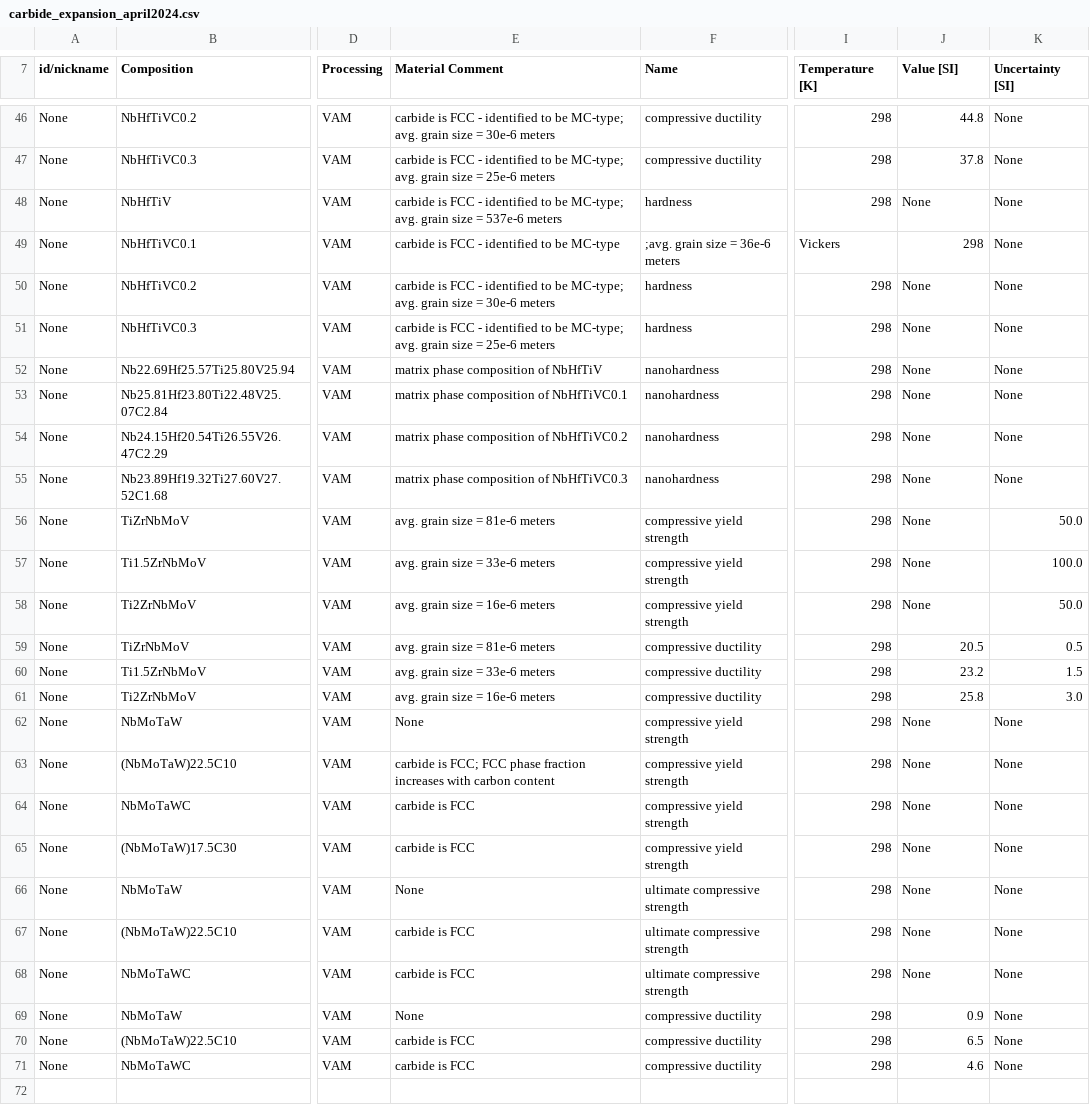
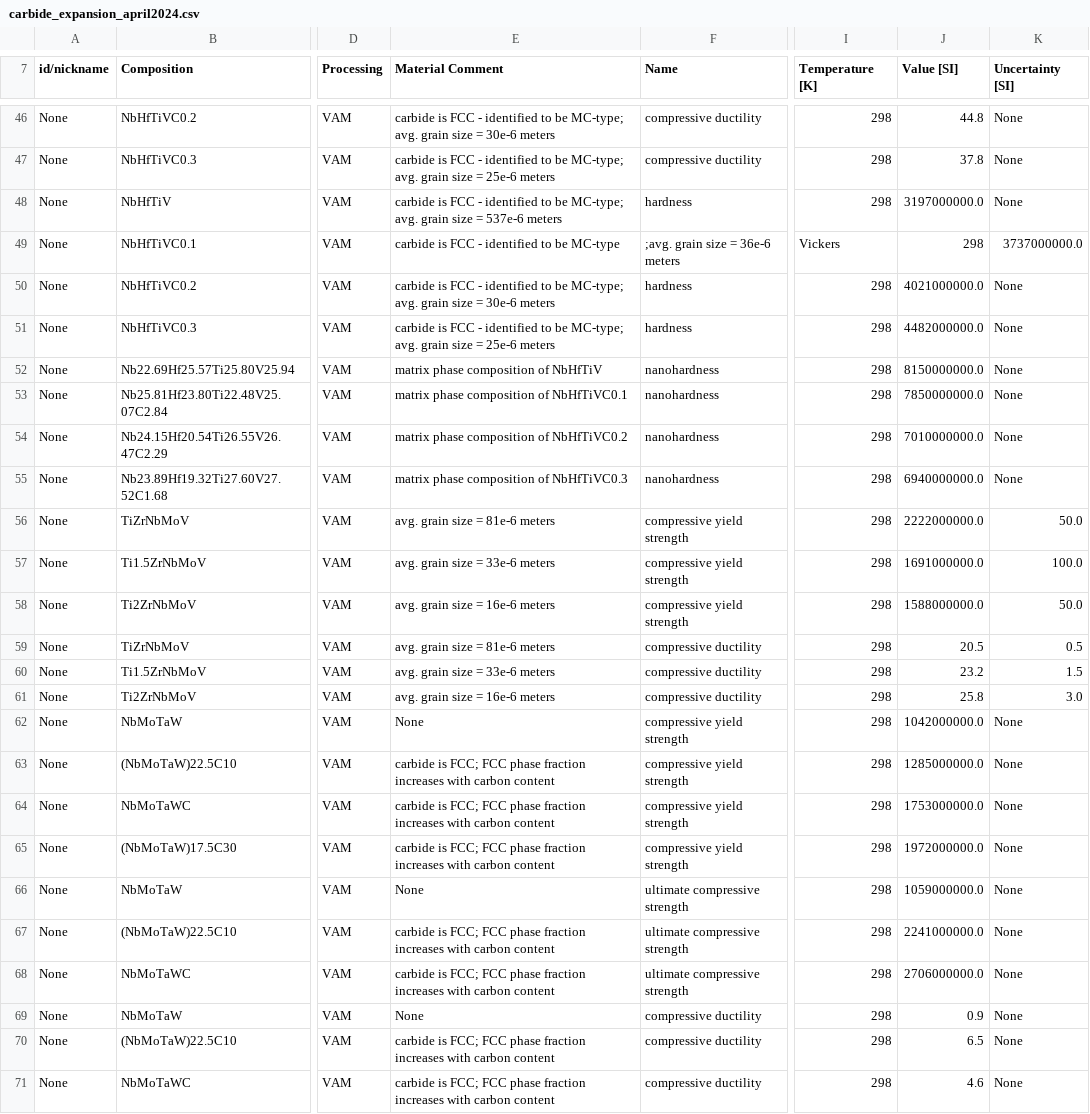
Before and after one commit to dovahkiin0022/ULTERA-contribute, a CSV file: carbide_expansion_april2024.csv, drawn as a sheet; only a part is shown, gaps mark what is left out; the diff covers the shown part only; the diff names each change by its address in the sheet, - before the commit and + after, or states it on an @@ line.

```diff
--- a/carbide_expansion_april2024.csv
+++ b/carbide_expansion_april2024.csv
-J48 (Value [SI]): None
+J48 (Value [SI]): 3197000000.0
-K49 (Uncertainty [SI]): None
+K49 (Uncertainty [SI]): 3737000000.0
-J50 (Value [SI]): None
+J50 (Value [SI]): 4021000000.0
-J51 (Value [SI]): None
+J51 (Value [SI]): 4482000000.0
-J52 (Value [SI]): None
+J52 (Value [SI]): 8150000000.0
-J53 (Value [SI]): None
+J53 (Value [SI]): 7850000000.0
-J54 (Value [SI]): None
+J54 (Value [SI]): 7010000000.0
-J55 (Value [SI]): None
+J55 (Value [SI]): 6940000000.0
-J56 (Value [SI]): None
+J56 (Value [SI]): 2222000000.0
-J57 (Value [SI]): None
+J57 (Value [SI]): 1691000000.0
-J58 (Value [SI]): None
+J58 (Value [SI]): 1588000000.0
-J62 (Value [SI]): None
+J62 (Value [SI]): 1042000000.0
-J63 (Value [SI]): None
+J63 (Value [SI]): 1285000000.0
-E64:E65 (Material Comment): carbide is FCC
+E64:E65 (Material Comment): carbide is FCC; FCC phase fraction increases with carbon content
-J64 (Value [SI]): None
+J64 (Value [SI]): 1753000000.0
-J65 (Value [SI]): None
+J65 (Value [SI]): 1972000000.0
-J66 (Value [SI]): None
+J66 (Value [SI]): 1059000000.0
-E67:E68 (Material Comment): carbide is FCC
+E67:E68 (Material Comment): carbide is FCC; FCC phase fraction increases with carbon content
-J67 (Value [SI]): None
+J67 (Value [SI]): 2241000000.0
-J68 (Value [SI]): None
+J68 (Value [SI]): 2706000000.0
-E70:E71 (Material Comment): carbide is FCC
+E70:E71 (Material Comment): carbide is FCC; FCC phase fraction increases with carbon content
```
Also changed, not shown: 30 edited cells elsewhere in this file.
